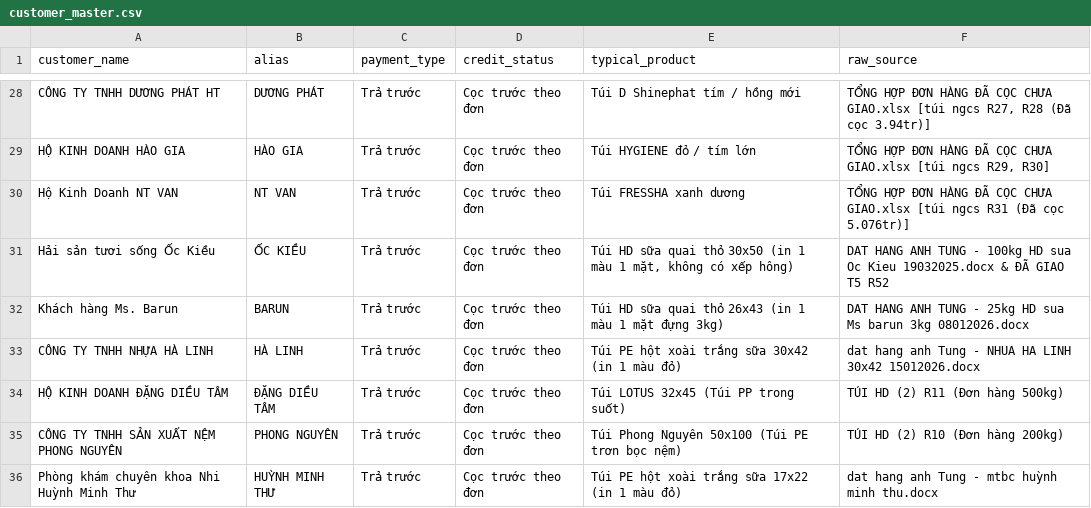
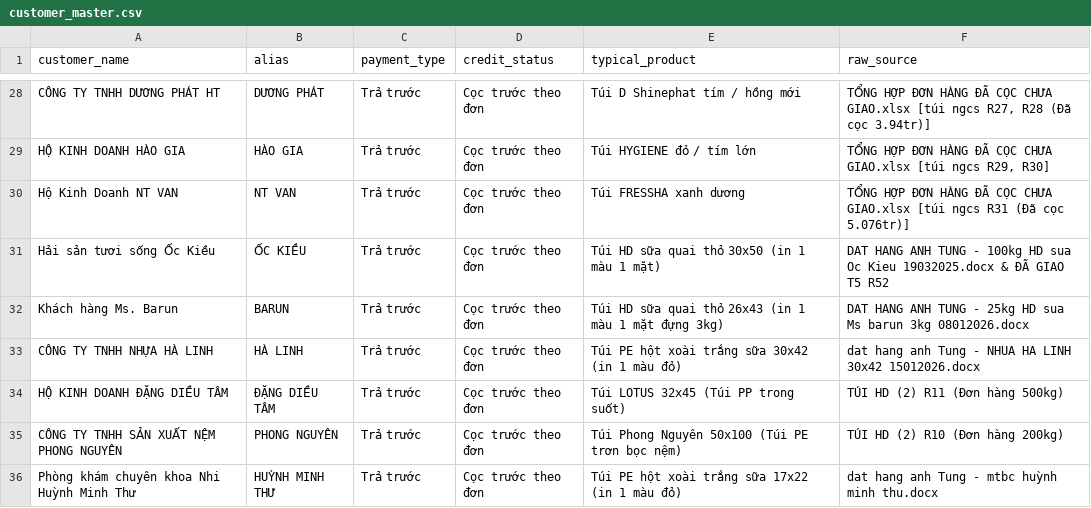
Before and after one commit to HoangHuy-cgv/vanphatapp, a CSV file: data/clean-data/customer_master.csv, drawn as a sheet; only a part is shown, gaps mark what is left out.

```diff
--- a/data/clean-data/customer_master.csv
+++ b/data/clean-data/customer_master.csv
@@ -30,3 +30,3 @@ HỘ KINH DOANH HÀO GIA,HÀO GIA,Trả trước,Cọc trước theo đơn,Túi
 Hộ Kinh Doanh NT VAN,NT VAN,Trả trước,Cọc trước theo đơn,Túi FRESSHA xanh dương,TỔNG HỢP ĐƠN HÀNG ĐÃ CỌC CHƯA GIAO.xlsx [túi ngcs R31 (Đã cọc 5.076tr)]
-Hải sản tươi sống Ốc Kiều,ỐC KIỀU,Trả trước,Cọc trước theo đơn,"Túi HD sữa quai thỏ 30x50 (in 1 màu 1 mặt, không có xếp hông)",DAT HANG ANH TUNG - 100kg HD sua Oc Kieu 19032025.docx & ĐÃ GIAO T5 R52
+Hải sản tươi sống Ốc Kiều,ỐC KIỀU,Trả trước,Cọc trước theo đơn,Túi HD sữa quai thỏ 30x50 (in 1 màu 1 mặt),DAT HANG ANH TUNG - 100kg HD sua Oc Kieu 19032025.docx & ĐÃ GIAO T5 R52
 Khách hàng Ms. Barun,BARUN,Trả trước,Cọc trước theo đơn,Túi HD sữa quai thỏ 26x43 (in 1 màu 1 mặt đựng 3kg),DAT HANG ANH TUNG - 25kg HD sua Ms barun 3kg 08012026.docx
```
Also changed, not shown: 2 other files.
